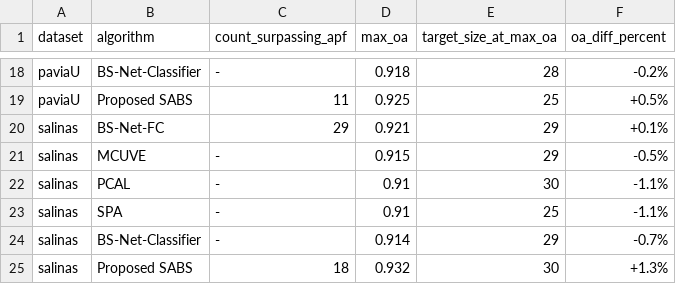
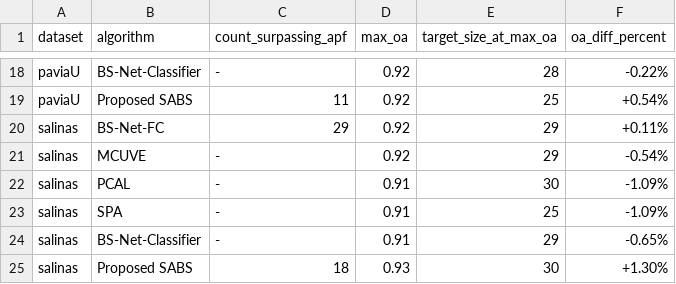
Before and after one commit to arf-themascoteers/dicta2024_class, a CSV file: housekeeping/apf_comparison.csv, drawn as a sheet; only a part is shown, gaps mark what is left out; the diff covers the shown part only; the diff names each change by its address in the sheet, - before the commit and + after, or states it on an @@ line.

```diff
--- a/housekeeping/apf_comparison.csv
+++ b/housekeeping/apf_comparison.csv
-D18 (max_oa): 0.918
+D18 (max_oa): 0.92
-F18 (oa_diff_percent): -0.2%
+F18 (oa_diff_percent): -0.22%
-D19 (max_oa): 0.925
+D19 (max_oa): 0.92
-F19 (oa_diff_percent): +0.5%
+F19 (oa_diff_percent): +0.54%
-D20 (max_oa): 0.921
+D20 (max_oa): 0.92
-F20 (oa_diff_percent): +0.1%
+F20 (oa_diff_percent): +0.11%
-D21 (max_oa): 0.915
+D21 (max_oa): 0.92
-F21 (oa_diff_percent): -0.5%
+F21 (oa_diff_percent): -0.54%
-F22:F23 (oa_diff_percent): -1.1%
+F22:F23 (oa_diff_percent): -1.09%
-D24 (max_oa): 0.914
+D24 (max_oa): 0.91
-F24 (oa_diff_percent): -0.7%
+F24 (oa_diff_percent): -0.65%
-D25 (max_oa): 0.932
+D25 (max_oa): 0.93
-F25 (oa_diff_percent): +1.3%
+F25 (oa_diff_percent): +1.30%
```
Also changed, not shown: 32 edited cells elsewhere in this file, 4 other files.
